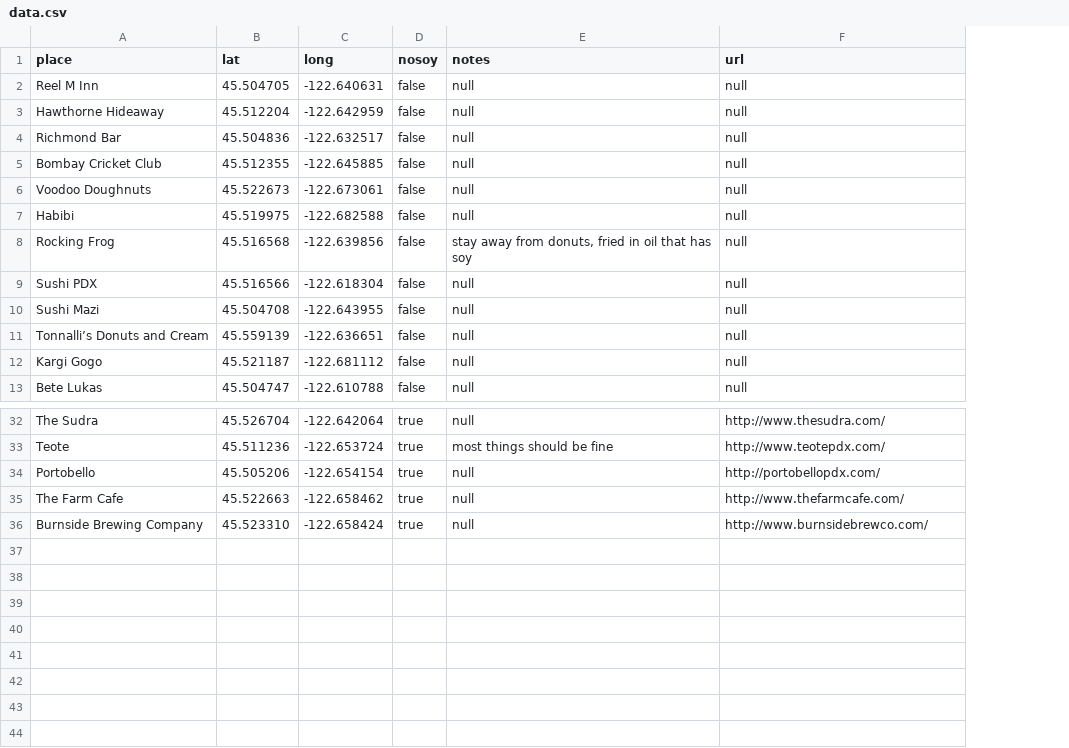
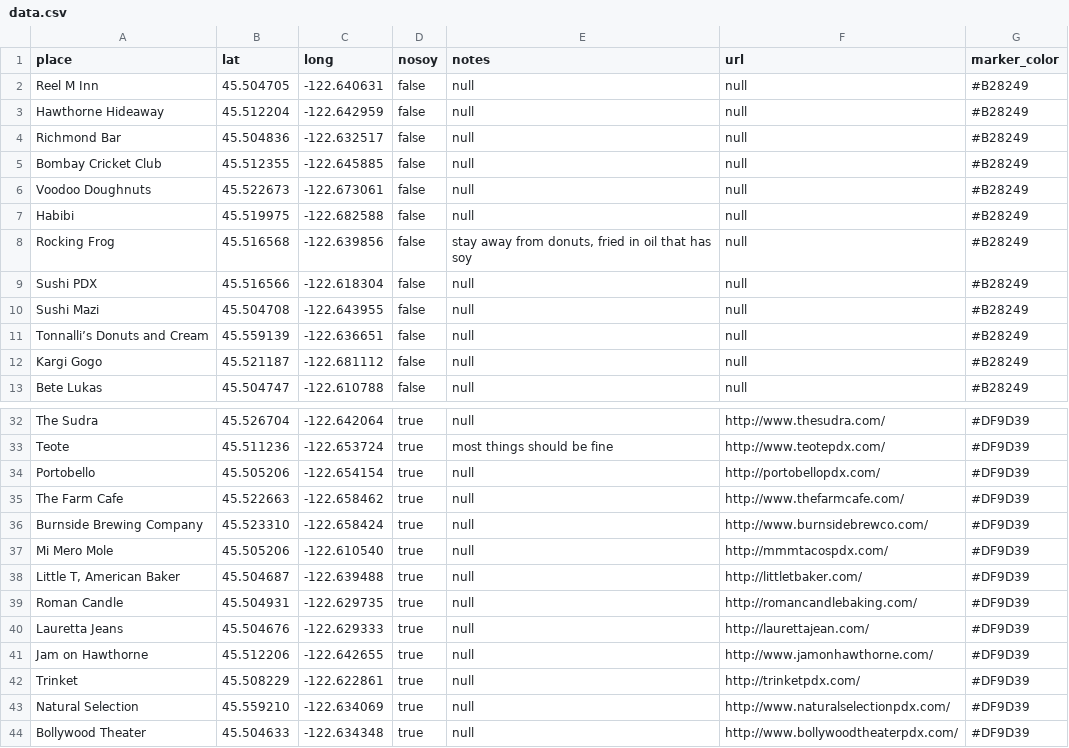
Before and after one commit to sckott/soylocs, a CSV file: data.csv, drawn as a sheet; only a part is shown, gaps mark what is left out; the diff names each change by its address in the sheet, - before the commit and + after, or states it on an @@ line.

```diff
--- a/data.csv
+++ b/data.csv
+column G (marker_color), rows 2-13: all #B28249; rows 32-36: all #DF9D39
+row 37: Mi Mero Mole | 45.505206 | -122.610540 | true | null | http://mmmtacospdx.com/ | #DF9D39
+row 38: Little T, American Baker | 45.504687 | -122.639488 | true | null | http://littletbaker.com/ | #DF9D39
+row 39: Roman Candle | 45.504931 | -122.629735 | true | null | http://romancandlebaking.com/ | #DF9D39
+row 40: Lauretta Jeans | 45.504676 | -122.629333 | true | null | http://laurettajean.com/ | #DF9D39
+row 41: Jam on Hawthorne | 45.512206 | -122.642655 | true | null | http://www.jamonhawthorne.com/ | #DF9D39
+row 42: Trinket | 45.508229 | -122.622861 | true | null | http://trinketpdx.com/ | #DF9D39
+row 43: Natural Selection | 45.559210 | -122.634069 | true | null | http://www.naturalselectionpdx.com/ | #DF9D39
+row 44: Bollywood Theater | 45.504633 | -122.634348 | true | null | http://www.bollywoodtheaterpdx.com/ | #DF9D39
```
Also changed, not shown: 2 other files.
